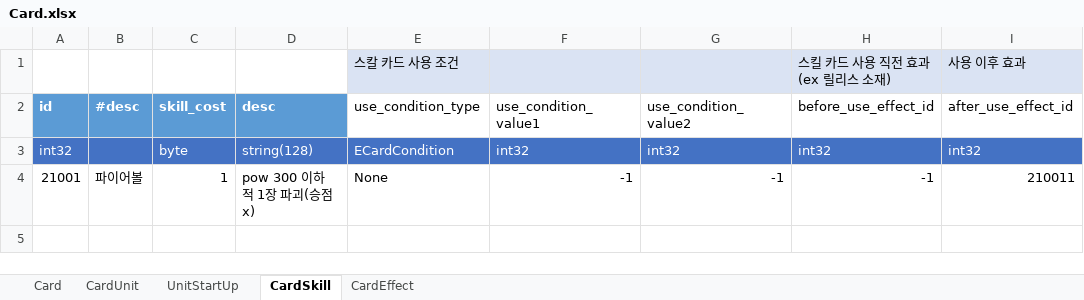
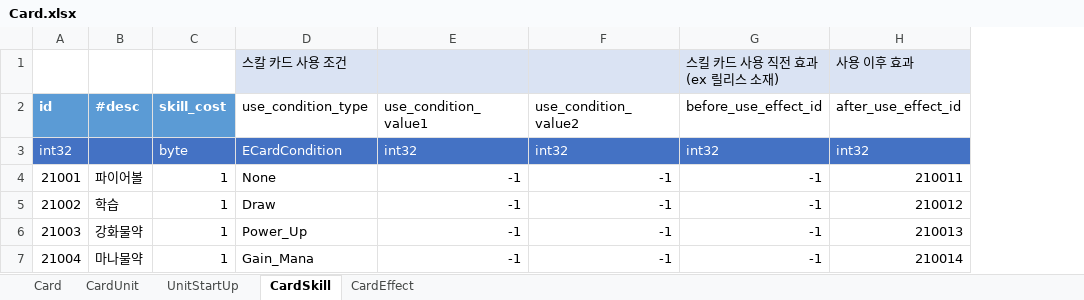
Before and after one commit to tekyung/Ttakji_lab-mobile_development_dep, an Excel workbook: GameDesign/Storage/SampleData/Card.xlsx, sheet CardSkill, drawn as a sheet; values as stored, in another font and other column widths than the file's, no borders; table styles not drawn; removed rows and columns are numbered as before the commit, all else as after; the diff names each change by its address in the sheet, - before the commit and + after, or states it on an @@ line.

```diff
--- a/GameDesign/Storage/SampleData/Card.xlsx (sheet CardSkill)
+++ b/GameDesign/Storage/SampleData/Card.xlsx (sheet CardSkill)
-column D (desc), rows 3-4: string(128) | pow 300 이하 적 1장 파괴(승점 x)
+row 5: 21002 | 학습 | 1 | Draw | -1 | -1 | -1 | 210012
+row 6: 21003 | 강화물약 | 1 | Power_Up | -1 | -1 | -1 | 210013
+row 7: 21004 | 마나물약 | 1 | Gain_Mana | -1 | -1 | -1 | 210014
```
Also changed, not shown: sheet CardUnit, sheet CardEffect, sheet Card, sheet UnitStartUp, 2 other files.
